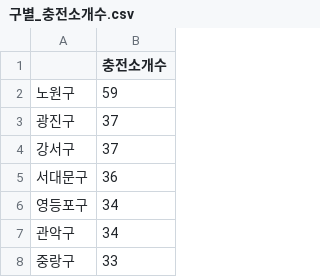
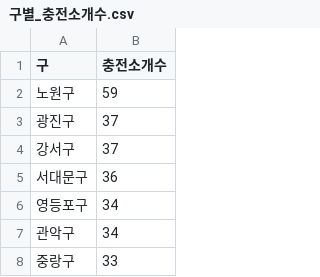
Before and after one commit to JongMany/big-data-programming-8, a CSV file: results/구별_충전소개수.csv, drawn as a sheet; only a part is shown.

```diff
--- a/results/구별_충전소개수.csv
+++ b/results/구별_충전소개수.csv
@@ -1,2 +1,2 @@
-,충전소개수
+구,충전소개수
 노원구,59
```
Also changed, not shown: results/merged_data.csv, results/구별_평균연단간격.csv, 11 other files.
